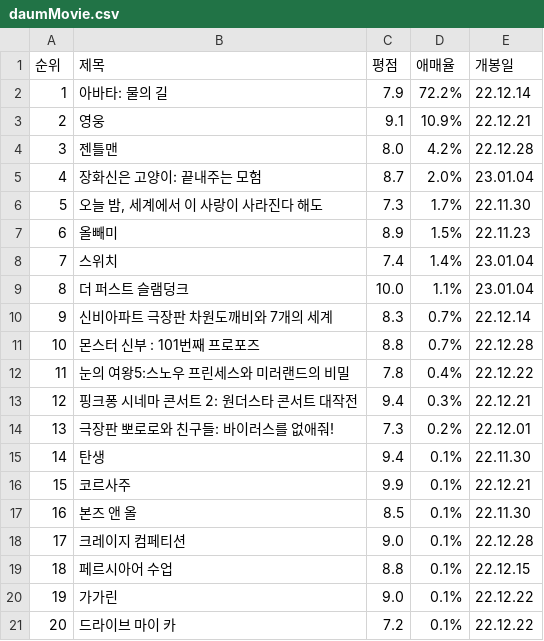
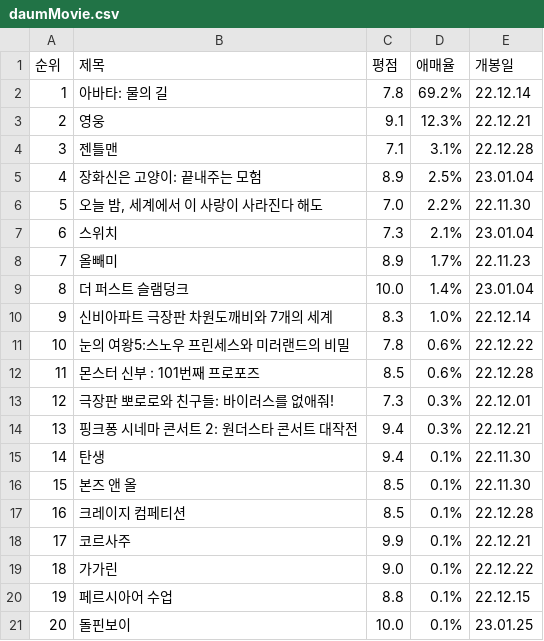
Before and after one commit to impelfin/python, a CSV file: daumMovie/daumMovie.csv, drawn as a sheet; removed rows and columns are numbered as before the commit, all else as after; the diff names each change by its address in the sheet, - before the commit and + after, or states it on an @@ line.

```diff
--- a/daumMovie/daumMovie.csv
+++ b/daumMovie/daumMovie.csv
-C2 (평점): 7.9
+C2 (평점): 7.8
-D2 (애매율): 72.2%
+D2 (애매율): 69.2%
-D3 (애매율): 10.9%
+D3 (애매율): 12.3%
-C4 (평점): 8.0
+C4 (평점): 7.1
-D4 (애매율): 4.2%
+D4 (애매율): 3.1%
-C5 (평점): 8.7
+C5 (평점): 8.9
-D5 (애매율): 2.0%
+D5 (애매율): 2.5%
-C6 (평점): 7.3
+C6 (평점): 7.0
-D6 (애매율): 1.7%
+D6 (애매율): 2.2%
+row 7: 6 | 스위치 | 7.3 | 2.1% | 23.01.04
@@ column A (순위) renumbered between rows 8 and 20 @@
-D8 (애매율): 1.5%
+D8 (애매율): 1.7%
-row 8: 7 | 스위치 | 7.4 | 1.4% | 23.01.04
-D9 (애매율): 1.1%
+D9 (애매율): 1.4%
-D10 (애매율): 0.7%
+D10 (애매율): 1.0%
-row 11: 10 | 몬스터 신부 : 101번째 프로포즈 | 8.8 | 0.7% | 22.12.28
-D11 (애매율): 0.4%
+D11 (애매율): 0.6%
+row 12: 11 | 몬스터 신부 : 101번째 프로포즈 | 8.5 | 0.6% | 22.12.28
+row 13: 12 | 극장판 뽀로로와 친구들: 바이러스를 없애줘! | 7.3 | 0.3% | 22.12.01
-row 14: 13 | 극장판 뽀로로와 친구들: 바이러스를 없애줘! | 7.3 | 0.2% | 22.12.01
@@ row 17 moved to row 16: 15 @@
+row 17: 16 | 크레이지 컴페티션 | 8.5 | 0.1% | 22.12.28
-B19 (제목): 크레이지 컴페티션
+B19 (제목): 가가린
-E19 (개봉일): 22.12.28
+E19 (개봉일): 22.12.22
-row 20: 19 | 가가린 | 9.0 | 0.1% | 22.12.22
-row 21: 20 | 드라이브 마이 카 | 7.2 | 0.1% | 22.12.22
+row 21: 20 | 돌핀보이 | 10.0 | 0.1% | 23.01.25
```
Also changed, not shown: 7 other files.
